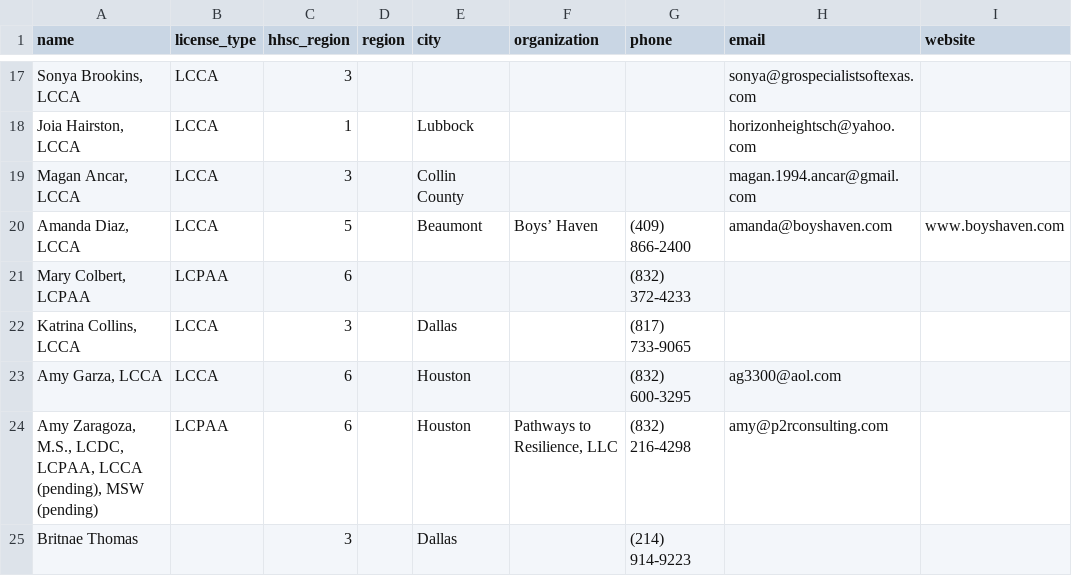
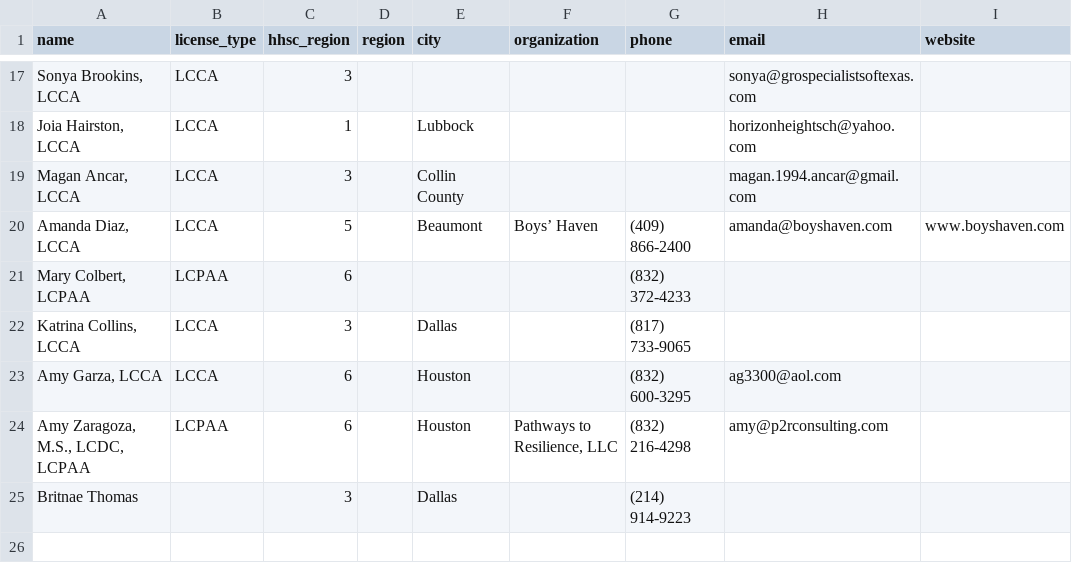
Before and after one commit to AlyssaLozano/licensedadmin, a CSV file: data/administrators.csv, drawn as a sheet; only a part is shown, gaps mark what is left out.

```diff
--- a/data/administrators.csv
+++ b/data/administrators.csv
@@ -23,3 +23,3 @@ name,license_type,hhsc_region,region,city,organization,phone,email,website
 "Amy Garza, LCCA",LCCA,6,,Houston,,"(832) 600-3295","ag3300@aol.com",
-"Amy Zaragoza, M.S., LCDC, LCPAA, LCCA (pending), MSW (pending)",LCPAA,6,,Houston,"Pathways to Resilience, LLC","(832) 216-4298","amy@p2rconsulting.com",
+"Amy Zaragoza, M.S., LCDC, LCPAA",LCPAA,6,,Houston,"Pathways to Resilience, LLC","(832) 216-4298","amy@p2rconsulting.com",
 "Britnae Thomas",,3,,Dallas,,"(214) 914-9223",,
```
